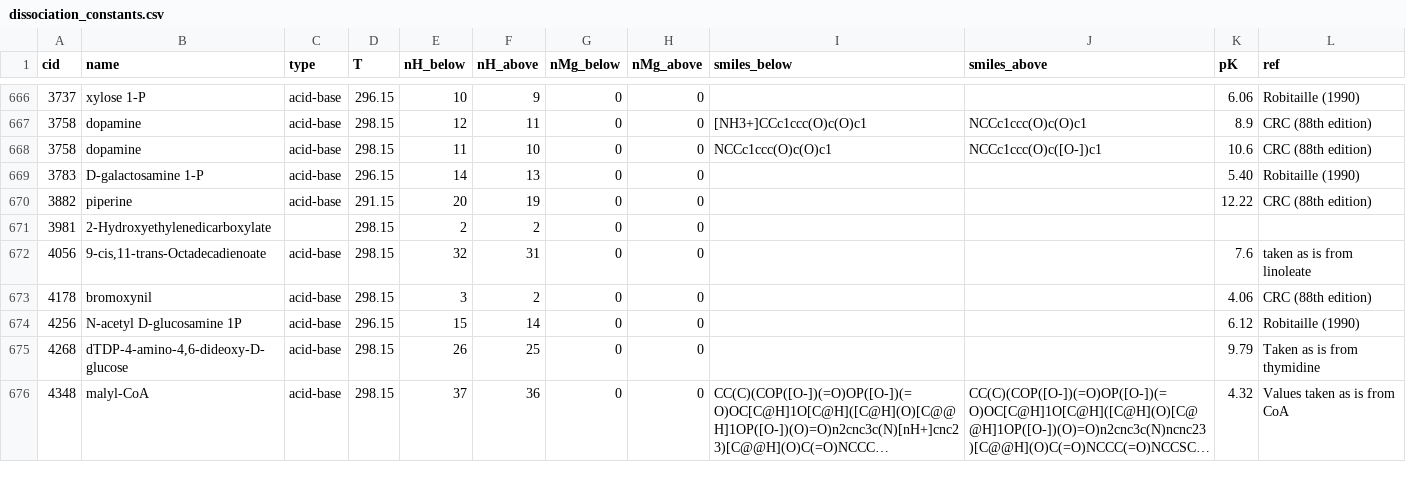
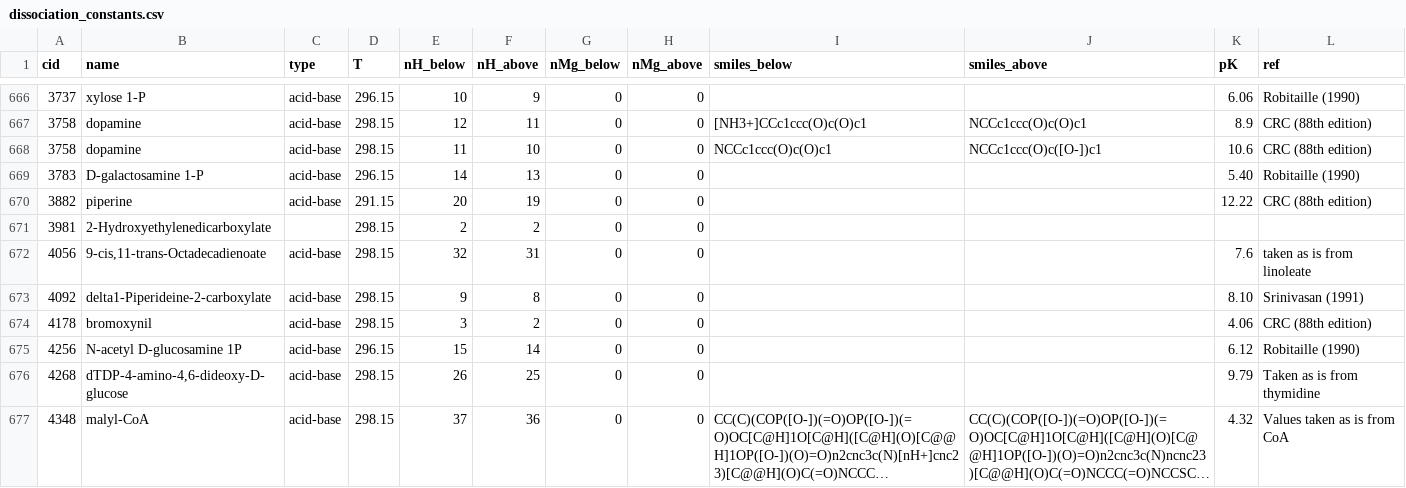
Before and after one commit to eladnoor/milo-lab, a CSV file: trunk/data/thermodynamics/dissociation_constants.csv, drawn as a sheet; only a part is shown, gaps mark what is left out; long unchanged cells end in ….

```diff
--- a/trunk/data/thermodynamics/dissociation_constants.csv
+++ b/trunk/data/thermodynamics/dissociation_constants.csv
@@ -672,2 +672,3 @@
 4056,"9-cis,11-trans-Octadecadienoate","acid-base",298.15,32,31,0,0,,,7.6,"taken as is from linoleate"
+4092,"delta1-Piperideine-2-carboxylate","acid-base",298.15,9,8,0,0,,,8.10,"Srinivasan (1991)"
 4178,"bromoxynil","acid-base",298.15,3,2,0,0,,,4.06,"CRC (88th edition)"
```
Also changed, not shown: trunk/data/thermodynamics/nist_anchors.csv, 14 other files.
